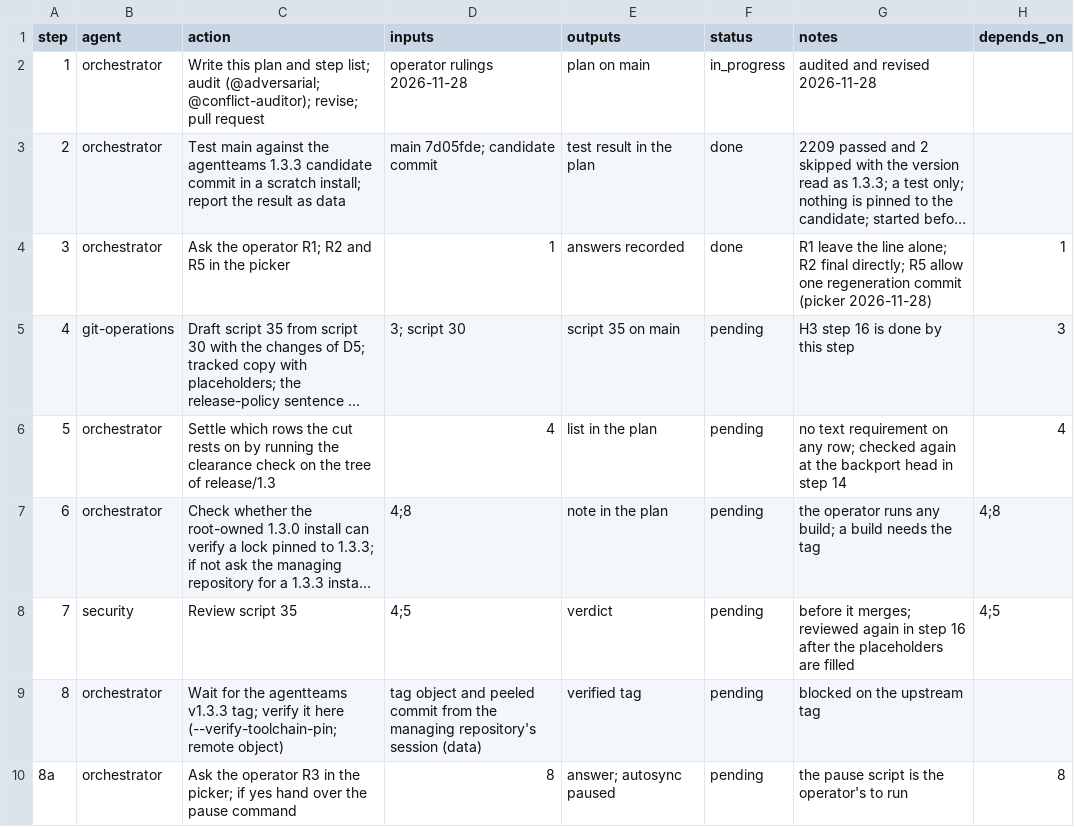
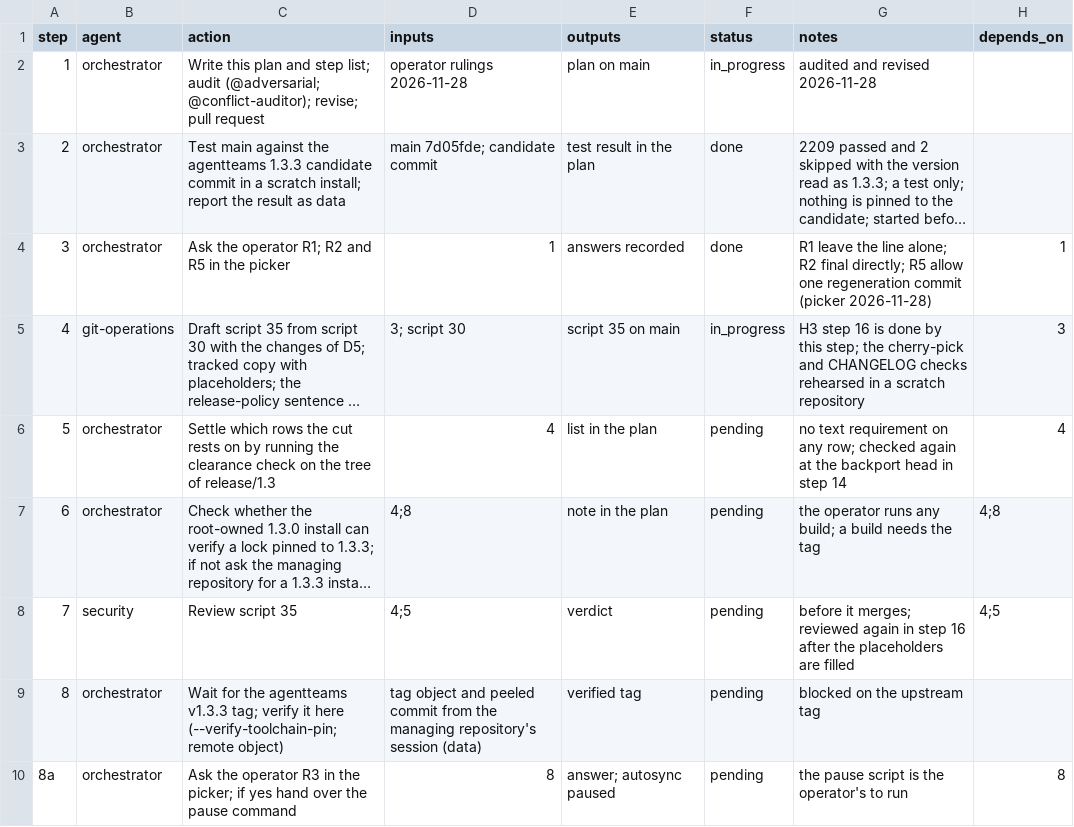
Before and after one commit to jlcatonjr/researchteam, a CSV file: references/plans/release-1.3.1.steps.csv, drawn as a sheet; only a part is shown; long unchanged cells end in …; the diff names each change by its address in the sheet, - before the commit and + after, or states it on an @@ line.

```diff
--- a/references/plans/release-1.3.1.steps.csv
+++ b/references/plans/release-1.3.1.steps.csv
-F5 (status): pending
+F5 (status): in_progress
-G5 (notes): …by this step
+G5 (notes): …by this step; the cherry-pick and CHANGELOG checks rehearsed in a scratch repository
```
Also changed, not shown: 2 other files.
